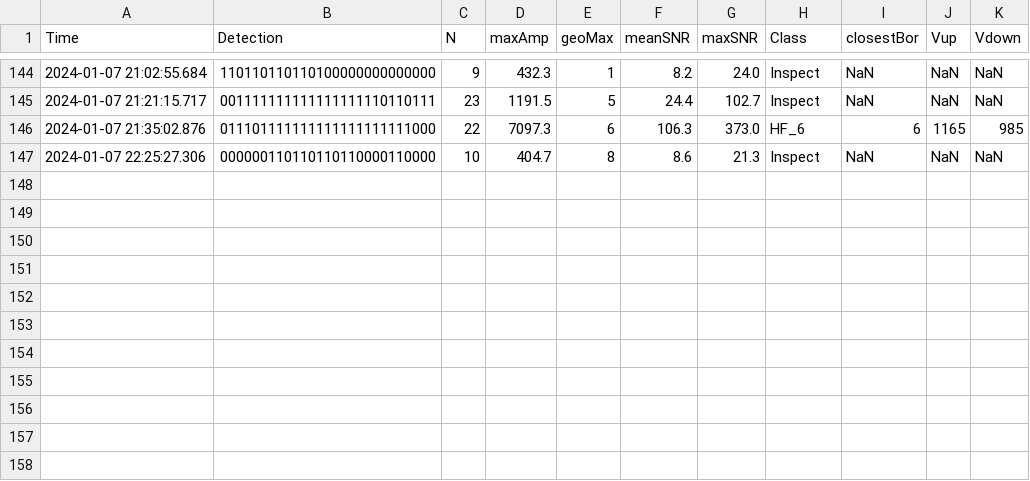
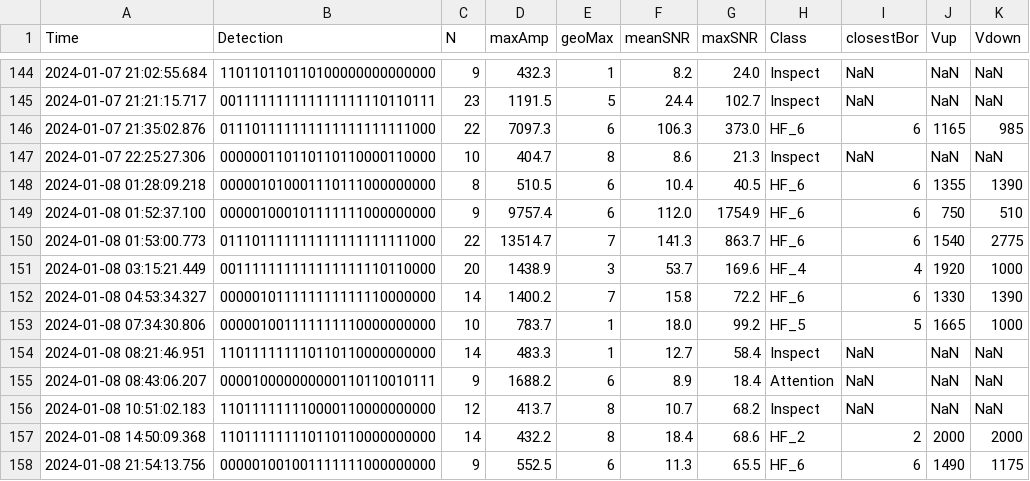
Before and after one commit to nlanget/Aaknes-borehole, a CSV file: data/detection/Borehole_detection_2024-01.csv, drawn as a sheet; only a part is shown, gaps mark what is left out.

```diff
--- a/data/detection/Borehole_detection_2024-01.csv
+++ b/data/detection/Borehole_detection_2024-01.csv
@@ -147 +147,12 @@ Time	Detection	N	maxAmp	geoMax	meanSNR	maxSNR	Class	closestBor	Vup	Vdown
 2024-01-07 22:25:27.306	000000110110110110000110000	10	   404.7	8	   8.6	   21.3	Inspect	NaN	NaN	NaN
+2024-01-08 01:28:09.218	000001010001110111000000000	8	   510.5	6	  10.4	   40.5	HF_6	6	1355	1390
+2024-01-08 01:52:37.100	000001000101111111000000000	9	  9757.4	6	 112.0	 1754.9	HF_6	6	750	510
+2024-01-08 01:53:00.773	011101111111111111111111000	22	 13514.7	7	 141.3	  863.7	HF_6	6	1540	2775
+2024-01-08 03:15:21.449	001111111111111111110110000	20	  1438.9	3	  53.7	  169.6	HF_4	4	1920	1000
+2024-01-08 04:53:34.327	000001011111111111110000000	14	  1400.2	7	  15.8	   72.2	HF_6	6	1330	1390
+2024-01-08 07:34:30.806	000001001111111110000000000	10	   783.7	1	  18.0	   99.2	HF_5	5	1665	1000
+2024-01-08 08:21:46.951	110111111110110110000000000	14	   483.3	1	  12.7	   58.4	Inspect	NaN	NaN	NaN
+2024-01-08 08:43:06.207	000010000000000110110010111	9	  1688.2	6	   8.9	   18.4	Attention	NaN	NaN	NaN
+2024-01-08 10:51:02.183	110111111110000110000000000	12	   413.7	8	  10.7	   68.2	Inspect	NaN	NaN	NaN
+2024-01-08 14:50:09.368	110111111110110110000000000	14	   432.2	8	  18.4	   68.6	HF_2	2	2000	2000
+2024-01-08 21:54:13.756	000001001001111111000000000	9	   552.5	6	  11.3	   65.5	HF_6	6	1490	1175
```
Also changed, not shown: data/availability/data_availability_2024.csv, data/detection/test_detections.csv, 1 other file.
